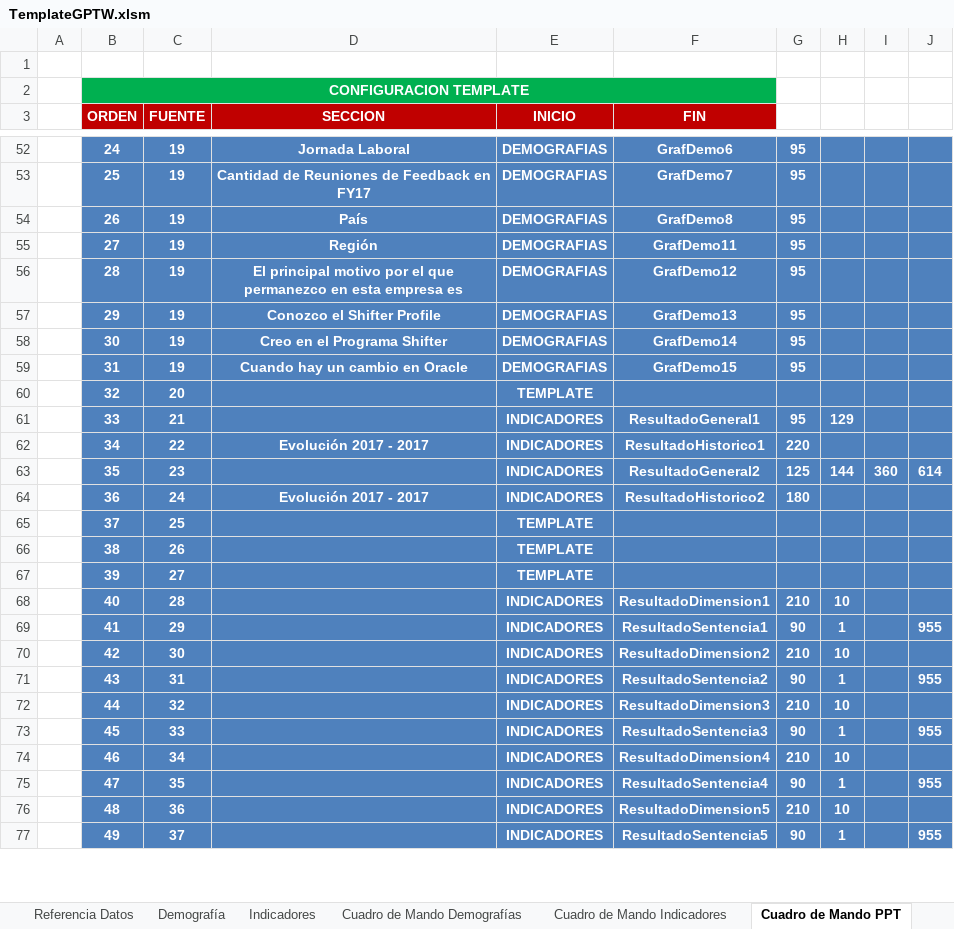
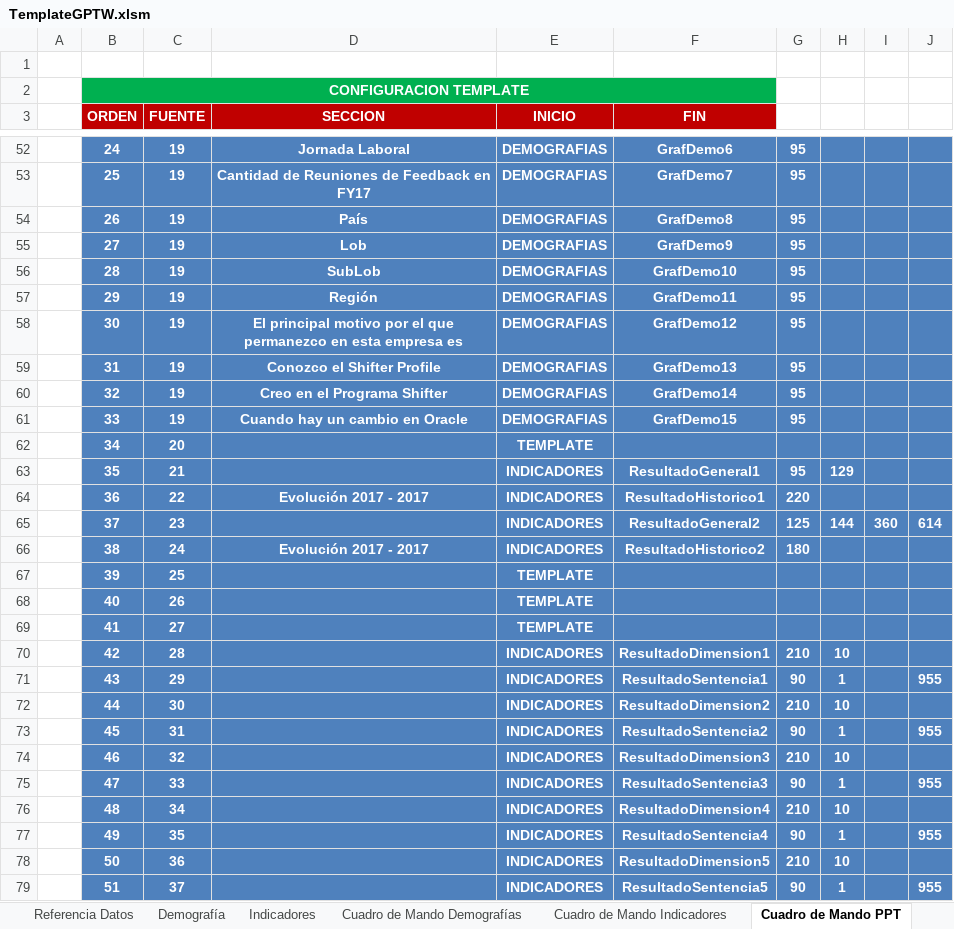
Before and after one commit to gino08/excelMacro, an Excel workbook: TemplateGPTW.xlsm, sheet Cuadro de Mando PPT, drawn as a sheet; only a part is shown, gaps mark what is left out; values as stored, in another font and other column widths than the file's, no borders; charts and pictures not drawn; addresses are those after the commit; the diff covers the shown part only; the diff names each change by its address in the sheet, - before the commit and + after, or states it on an @@ line.

```diff
--- a/TemplateGPTW.xlsm (sheet Cuadro de Mando PPT)
+++ b/TemplateGPTW.xlsm (sheet Cuadro de Mando PPT)
+row 55:  | 27 | 19 | Lob | DEMOGRAFIAS | GrafDemo9 | 95
+row 56:  | 28 | 19 | SubLob | DEMOGRAFIAS | GrafDemo10 | 95
-B57 (ORDEN): 27
+B57 (ORDEN): 29
-B58 (ORDEN): 28
+B58 (ORDEN): 30
-B59 (ORDEN): 29
+B59 (ORDEN): 31
-B60 (ORDEN): 30
+B60 (ORDEN): 32
-B61 (ORDEN): 31
+B61 (ORDEN): 33
-B62 (ORDEN): 32
+B62 (ORDEN): 34
-B63 (ORDEN): 33
+B63 (ORDEN): 35
-B64 (ORDEN): 34
+B64 (ORDEN): 36
-B65 (ORDEN): 35
+B65 (ORDEN): 37
-B66 (ORDEN): 36
+B66 (ORDEN): 38
-B67 (ORDEN): 37
+B67 (ORDEN): 39
-B68 (ORDEN): 38
+B68 (ORDEN): 40
-B69 (ORDEN): 39
+B69 (ORDEN): 41
-B70 (ORDEN): 40
+B70 (ORDEN): 42
-B71 (ORDEN): 41
+B71 (ORDEN): 43
-B72 (ORDEN): 42
+B72 (ORDEN): 44
-B73 (ORDEN): 43
+B73 (ORDEN): 45
-B74 (ORDEN): 44
+B74 (ORDEN): 46
-B75 (ORDEN): 45
+B75 (ORDEN): 47
-B76 (ORDEN): 46
+B76 (ORDEN): 48
-B77 (ORDEN): 47
+B77 (ORDEN): 49
-B78 (ORDEN): 48
+B78 (ORDEN): 50
-B79 (ORDEN): 49
+B79 (ORDEN): 51
```
Also changed, not shown: other rows of this sheet, sheet Gráficos Demografías, sheet Gráficos Indicadores, sheet Cuadro de Mando Indicadores, charts or pictures.
